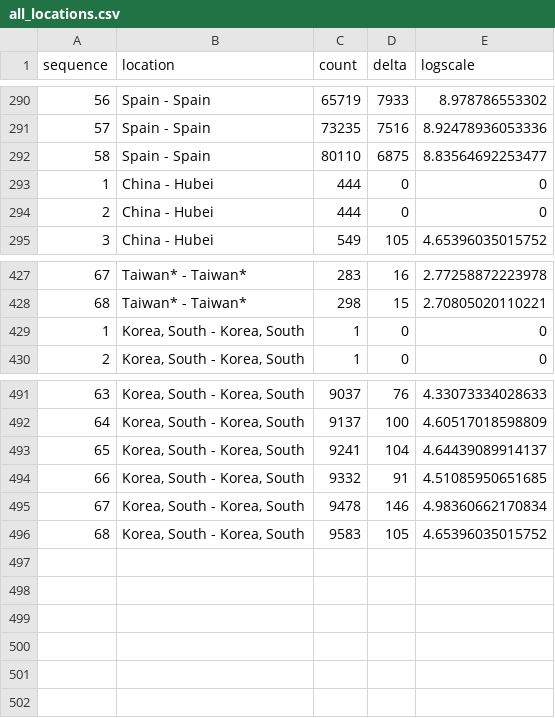
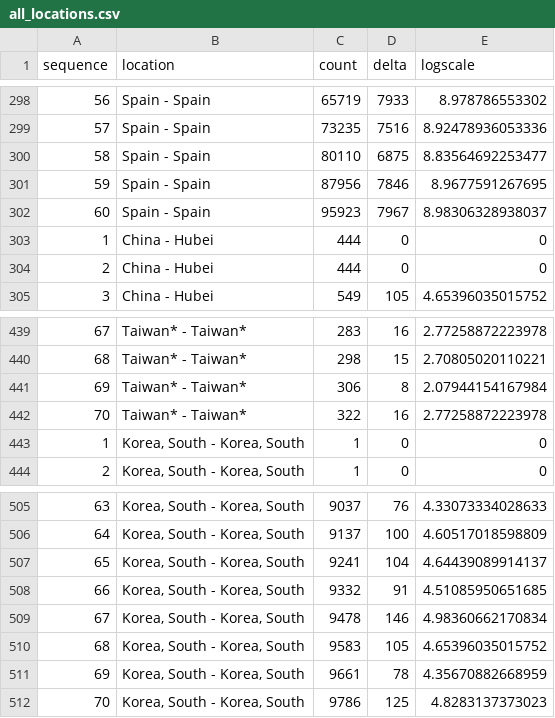
Before and after one commit to fractalbass/covid19, a CSV file: all_locations.csv, drawn as a sheet; only a part is shown, gaps mark what is left out; the diff covers the shown part only; the diff names each change by its address in the sheet, - before the commit and + after, or states it on an @@ line.

```diff
--- a/all_locations.csv
+++ b/all_locations.csv
+row 301: 59 | Spain - Spain | 87956 | 7846 | 8.9677591267695
+row 302: 60 | Spain - Spain | 95923 | 7967 | 8.98306328938037
+row 441: 69 | Taiwan* - Taiwan* | 306 | 8 | 2.07944154167984
+row 442: 70 | Taiwan* - Taiwan* | 322 | 16 | 2.77258872223978
+row 511: 69 | Korea, South - Korea, South | 9661 | 78 | 4.35670882668959
+row 512: 70 | Korea, South - Korea, South | 9786 | 125 | 4.8283137373023
```
Also changed, not shown: 10 added rows and row numbers in column A elsewhere in this file, 5 other files.
